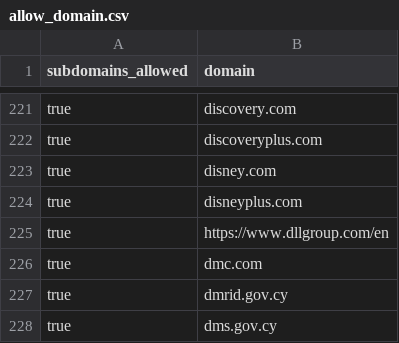
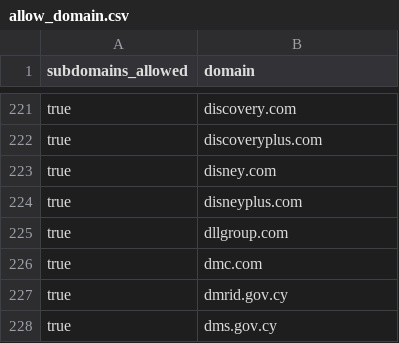
Before and after one commit to WobblyFish/WobblyFish.github.io, a CSV file: my_browser/allow_domain.csv, drawn as a sheet; only a part is shown, gaps mark what is left out.

Commit message:
Update allow_domain.csv

```diff
--- a/my_browser/allow_domain.csv
+++ b/my_browser/allow_domain.csv
@@ -224,3 +224,3 @@
 "true","disneyplus.com"
-"true","https://www.dllgroup.com/en"
+"true","dllgroup.com"
 "true","dmc.com"
```
